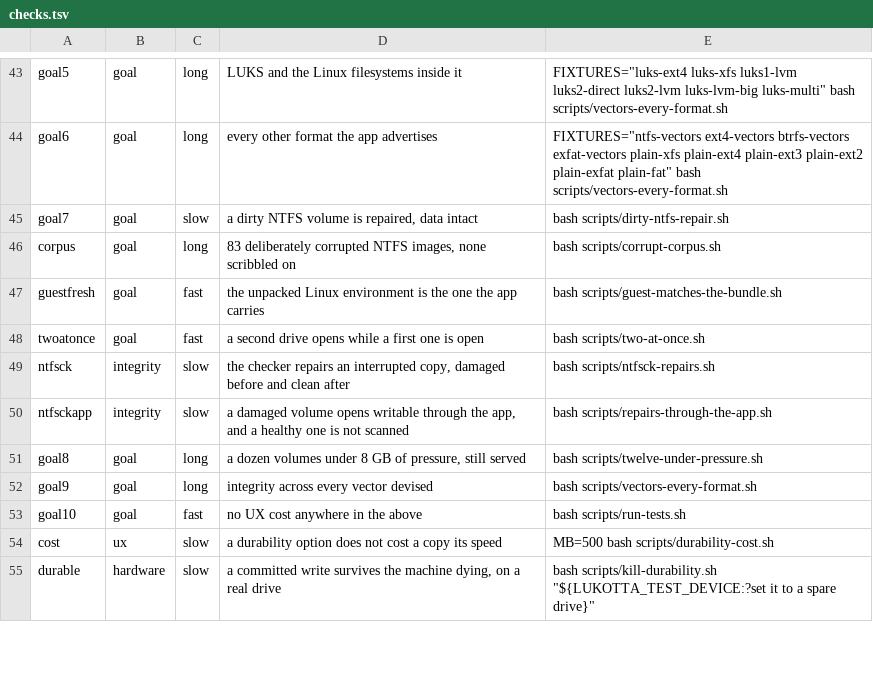
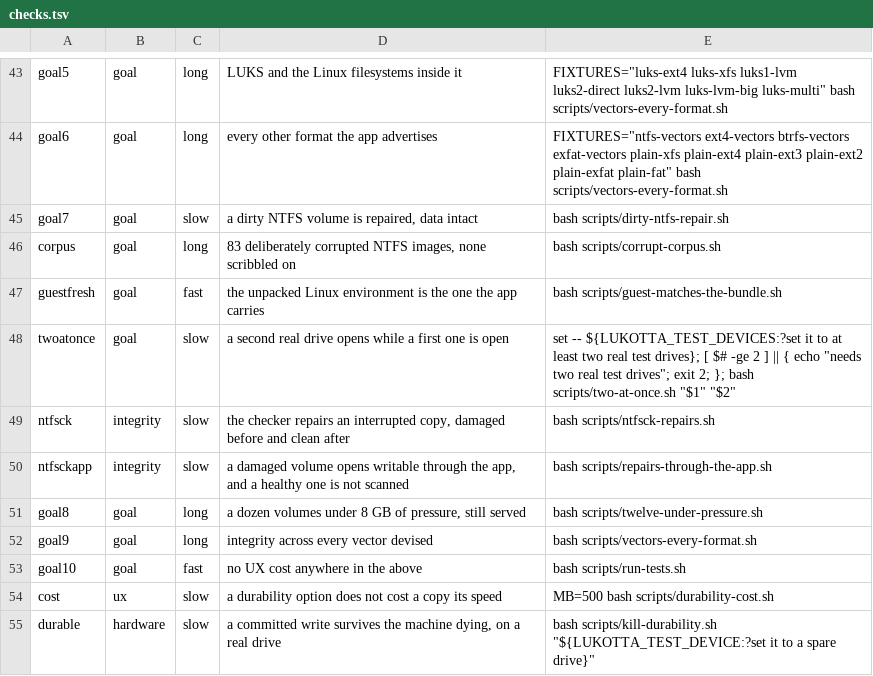
Before and after one commit to clementrahula/lukotta, a TSV file: scripts/checks.tsv, drawn as a sheet; only a part is shown, gaps mark what is left out.

Commit message:
The guest copy of vmproxy is settled to the nanosecond, the check never mounts a drive an engine still holds, and a second drive is proven on real drives

```diff
--- a/scripts/checks.tsv
+++ b/scripts/checks.tsv
@@ -47,3 +47,3 @@ corpus	goal	long	83 deliberately corrupted NTFS images, none scribbled on	bash s
 guestfresh	goal	fast	the unpacked Linux environment is the one the app carries	bash scripts/guest-matches-the-bundle.sh
-twoatonce	goal	fast	a second drive opens while a first one is open	bash scripts/two-at-once.sh
+twoatonce	goal	slow	a second real drive opens while a first one is open	set -- ${LUKOTTA_TEST_DEVICES:?set it to at least two real test drives}; [ $# -ge 2 ] || { echo "needs two real test drives"; exit 2; }; bash scripts/two-at-once.sh "$1" "$2"
 ntfsck	integrity	slow	the checker repairs an interrupted copy, damaged before and clean after	bash scripts/ntfsck-repairs.sh
```
Also changed, not shown: 8 other files.
